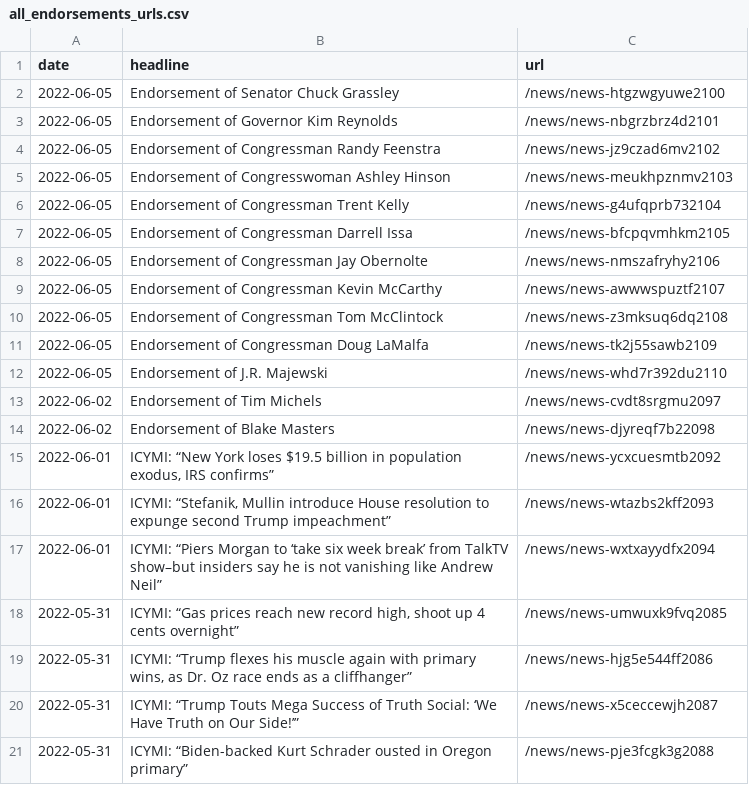
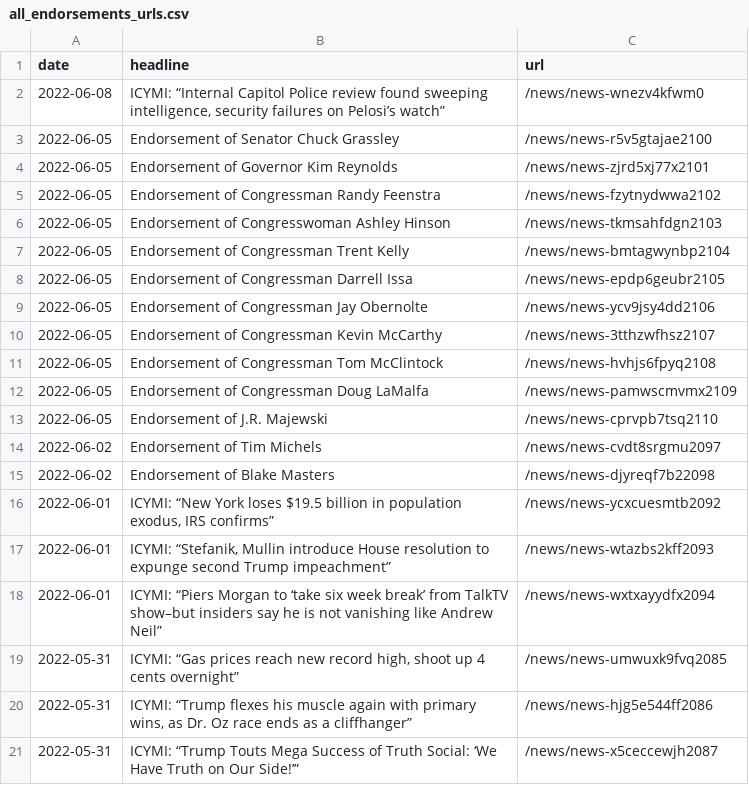
Before and after one commit to gridviz/trump-releases, a CSV file: data/all_endorsements_urls.csv, drawn as a sheet.

```diff
--- a/data/all_endorsements_urls.csv
+++ b/data/all_endorsements_urls.csv
@@ -1,13 +1,14 @@
 date,headline,url
-2022-06-05,Endorsement of Senator Chuck Grassley,/news/news-htgzwgyuwe2100
-2022-06-05,Endorsement of Governor Kim Reynolds,/news/news-nbgrzbrz4d2101
-2022-06-05,Endorsement of Congressman Randy Feenstra,/news/news-jz9czad6mv2102
-2022-06-05,Endorsement of Congresswoman Ashley Hinson,/news/news-meukhpznmv2103
-2022-06-05,Endorsement of Congressman Trent Kelly,/news/news-g4ufqprb732104
-2022-06-05,Endorsement of Congressman Darrell Issa,/news/news-bfcpqvmhkm2105
-2022-06-05,Endorsement of Congressman Jay Obernolte,/news/news-nmszafryhy2106
-2022-06-05,Endorsement of Congressman Kevin McCarthy,/news/news-awwwspuztf2107
-2022-06-05,Endorsement of Congressman Tom McClintock,/news/news-z3mksuq6dq2108
-2022-06-05,Endorsement of Congressman Doug LaMalfa,/news/news-tk2j55sawb2109
-2022-06-05,Endorsement of J.R. Majewski,/news/news-whd7r392du2110
+2022-06-08,"ICYMI: “Internal Capitol Police review found sweeping intelligence, security failures on Pelosi’s watch”",/news/news-wnezv4kfwm0
+2022-06-05,Endorsement of Senator Chuck Grassley,/news/news-r5v5gtajae2100
+2022-06-05,Endorsement of Governor Kim Reynolds,/news/news-zjrd5xj77x2101
+2022-06-05,Endorsement of Congressman Randy Feenstra,/news/news-fzytnydwwa2102
+2022-06-05,Endorsement of Congresswoman Ashley Hinson,/news/news-tkmsahfdgn2103
+2022-06-05,Endorsement of Congressman Trent Kelly,/news/news-bmtagwynbp2104
+2022-06-05,Endorsement of Congressman Darrell Issa,/news/news-epdp6geubr2105
+2022-06-05,Endorsement of Congressman Jay Obernolte,/news/news-ycv9jsy4dd2106
+2022-06-05,Endorsement of Congressman Kevin McCarthy,/news/news-3tthzwfhsz2107
+2022-06-05,Endorsement of Congressman Tom McClintock,/news/news-hvhjs6fpyq2108
+2022-06-05,Endorsement of Congressman Doug LaMalfa,/news/news-pamwscmvmx2109
+2022-06-05,Endorsement of J.R. Majewski,/news/news-cprvpb7tsq2110
 2022-06-02,Endorsement of Tim Michels,/news/news-cvdt8srgmu2097
@@ -20,2 +21 @@ date,headline,url
 2022-05-31,ICYMI: “Trump Touts Mega Success of Truth Social: ‘We Have Truth on Our Side!’”,/news/news-x5ceccewjh2087
-2022-05-31,ICYMI: “Biden-backed Kurt Schrader ousted in Oregon primary”,/news/news-pje3fcgk3g2088
```
Also changed, not shown: data/processed/all_press_releases_latest.csv, 1 other file.
